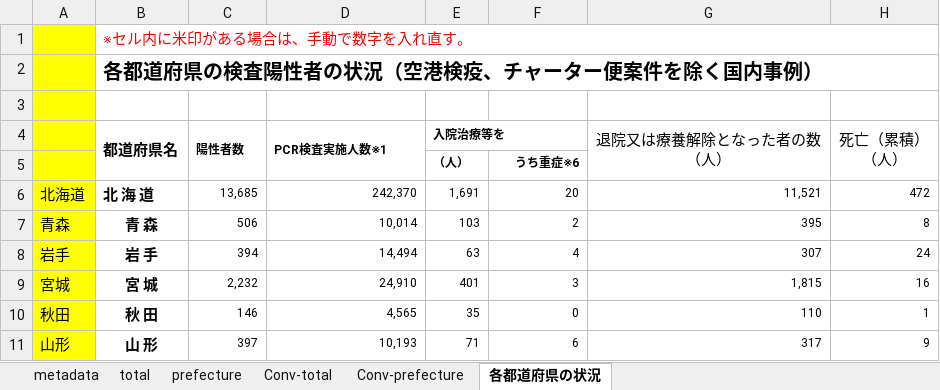
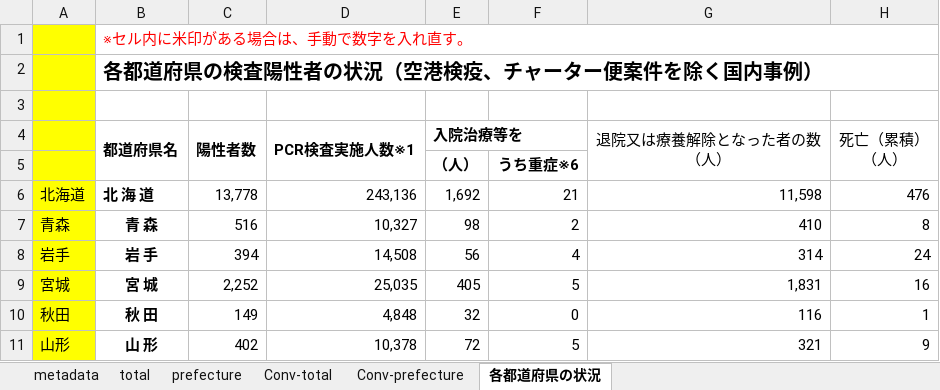
Before and after one commit to lisphilar/covid19-sir, an Excel workbook: data/japan/covid_jpn.xlsx, sheet 各都道府県の状況, drawn as a sheet; only a part is shown; values as stored, in another font and other column widths than the file's, no borders; the diff covers the shown part only; the diff names each change by its address in the sheet, - before the commit and + after, or states it on an @@ line.

```diff
--- a/data/japan/covid_jpn.xlsx (sheet 各都道府県の状況)
+++ b/data/japan/covid_jpn.xlsx (sheet 各都道府県の状況)
@@ C4:E4 text size: larger @@
@@ E5:F5 text size: larger @@
-C6 (陽性者数): 13,685
+C6 (陽性者数): 13,778
@@ C6:H11 text size: larger @@
-D6 (PCR検査実施人数※1): 242,370
+D6 (PCR検査実施人数※1): 243,136
-E6 (入院治療等を): 1,691
+E6 (入院治療等を): 1,692
-F6: 20
+F6: 21
-G6 (退院又は療養解除となった者の数 （人）): 11,521
+G6 (退院又は療養解除となった者の数 （人）): 11,598
-H6 (死亡（累積） （人）): 472
+H6 (死亡（累積） （人）): 476
-C7 (陽性者数): 506
+C7 (陽性者数): 516
-D7 (PCR検査実施人数※1): 10,014
+D7 (PCR検査実施人数※1): 10,327
-E7 (入院治療等を): 103
+E7 (入院治療等を): 98
-G7 (退院又は療養解除となった者の数 （人）): 395
+G7 (退院又は療養解除となった者の数 （人）): 410
-D8 (PCR検査実施人数※1): 14,494
+D8 (PCR検査実施人数※1): 14,508
-E8 (入院治療等を): 63
+E8 (入院治療等を): 56
-G8 (退院又は療養解除となった者の数 （人）): 307
+G8 (退院又は療養解除となった者の数 （人）): 314
-C9 (陽性者数): 2,232
+C9 (陽性者数): 2,252
-D9 (PCR検査実施人数※1): 24,910
+D9 (PCR検査実施人数※1): 25,035
-E9 (入院治療等を): 401
+E9 (入院治療等を): 405
-F9: 3
+F9: 5
-G9 (退院又は療養解除となった者の数 （人）): 1,815
+G9 (退院又は療養解除となった者の数 （人）): 1,831
-C10 (陽性者数): 146
+C10 (陽性者数): 149
-D10 (PCR検査実施人数※1): 4,565
+D10 (PCR検査実施人数※1): 4,848
-E10 (入院治療等を): 35
+E10 (入院治療等を): 32
-G10 (退院又は療養解除となった者の数 （人）): 110
+G10 (退院又は療養解除となった者の数 （人）): 116
-C11 (陽性者数): 397
+C11 (陽性者数): 402
-D11 (PCR検査実施人数※1): 10,193
+D11 (PCR検査実施人数※1): 10,378
-E11 (入院治療等を): 71
+E11 (入院治療等を): 72
-F11: 6
+F11: 5
-G11 (退院又は療養解除となった者の数 （人）): 317
+G11 (退院又は療養解除となった者の数 （人）): 321
```
Also changed, not shown: 1 added row, 1 removed row, 187 edited cells and cell formats elsewhere in this sheet, sheet prefecture, sheet Conv-prefecture, sheet Conv-total, sheet total, 2 other files.
